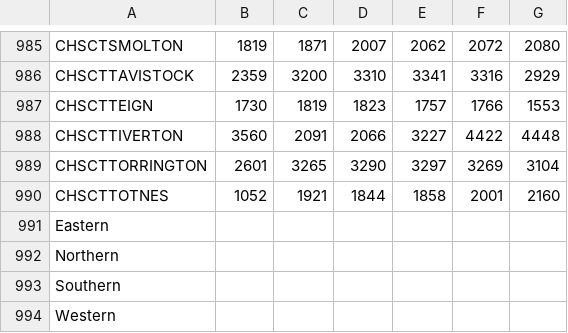
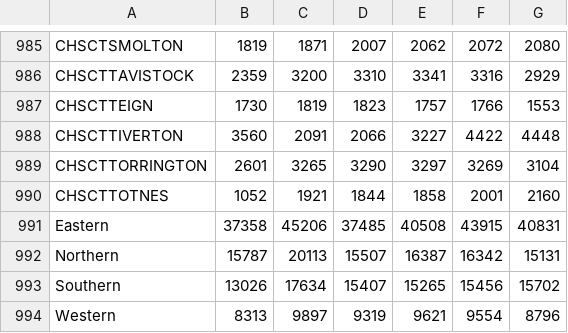
Before and after one commit to Devon-County-Council/jsna, a CSV file: PupilsInWellRatedSchools_Count.csv, drawn as a sheet; only a part is shown, gaps mark what is left out.

```diff
--- a/PupilsInWellRatedSchools_Count.csv
+++ b/PupilsInWellRatedSchools_Count.csv
@@ -990,5 +990,5 @@ CHSCTTORRINGTON,2601,3265,3290,3297,3269,3104
 CHSCTTOTNES,1052,1921,1844,1858,2001,2160
-Eastern,,,,,,
-Northern,,,,,,
-Southern,,,,,,
-Western,,,,,,
+Eastern,37358,45206,37485,40508,43915,40831
+Northern,15787,20113,15507,16387,16342,15131
+Southern,13026,17634,15407,15265,15456,15702
+Western,8313,9897,9319,9621,9554,8796
```
Also changed, not shown: PupilsInWellRatedSchools_LCI.csv, PupilsInWellRatedSchools_Rate.csv, 1 other file.
